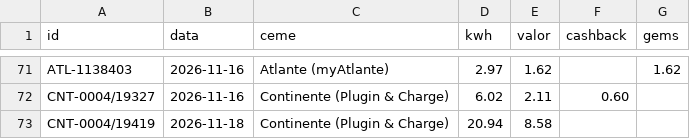
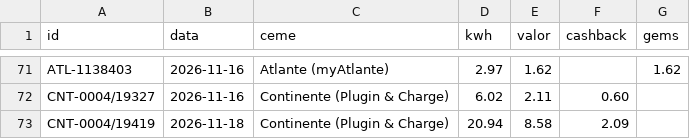
Before and after one commit to Thegame159/Carregamentos, a CSV file: widget/faturas.csv, drawn as a sheet; only a part is shown, gaps mark what is left out.

```diff
--- a/widget/faturas.csv
+++ b/widget/faturas.csv
@@ -72,2 +72,2 @@ ATL-1138403,2026-11-16,Atlante (myAtlante),2.97,1.62,,1.62
 CNT-0004/19327,2026-11-16,Continente (Plugin & Charge),6.02,2.11,0.60,
-CNT-0004/19419,2026-11-18,Continente (Plugin & Charge),20.94,8.58,,
+CNT-0004/19419,2026-11-18,Continente (Plugin & Charge),20.94,8.58,2.09,
```
Also changed, not shown: widget/bateria.csv, widget/km.csv, 2 other files.
